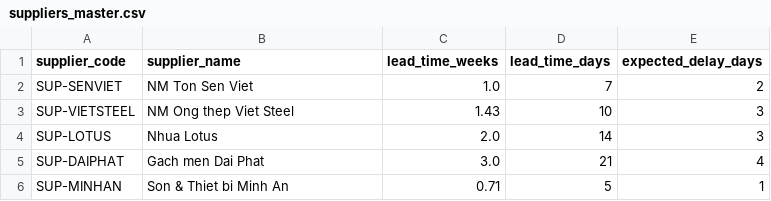
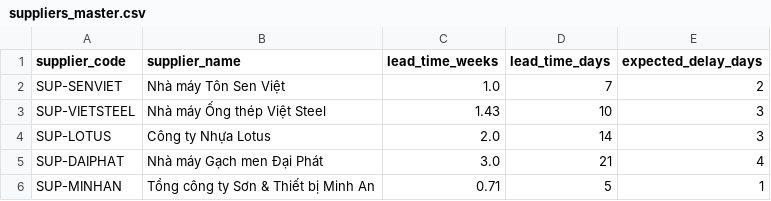
Before and after one commit to camlydang1703/SenovaHome-, a CSV file: data/suppliers_master.csv, drawn as a sheet.

```diff
--- a/data/suppliers_master.csv
+++ b/data/suppliers_master.csv
@@ -1,6 +1,6 @@
 supplier_code,supplier_name,lead_time_weeks,lead_time_days,expected_delay_days
-SUP-SENVIET,NM Ton Sen Viet,1.0,7,2
-SUP-VIETSTEEL,NM Ong thep Viet Steel,1.43,10,3
-SUP-LOTUS,Nhua Lotus,2.0,14,3
-SUP-DAIPHAT,Gach men Dai Phat,3.0,21,4
-SUP-MINHAN,Son & Thiet bi Minh An,0.71,5,1
+SUP-SENVIET,Nhà máy Tôn Sen Việt,1.0,7,2
+SUP-VIETSTEEL,Nhà máy Ống thép Việt Steel,1.43,10,3
+SUP-LOTUS,Công ty Nhựa Lotus,2.0,14,3
+SUP-DAIPHAT,Nhà máy Gạch men Đại Phát,3.0,21,4
+SUP-MINHAN,Tổng công ty Sơn & Thiết bị Minh An,0.71,5,1
```
Also changed, not shown: data/inventory_opening.csv, data/routes.csv, 28 other files.
